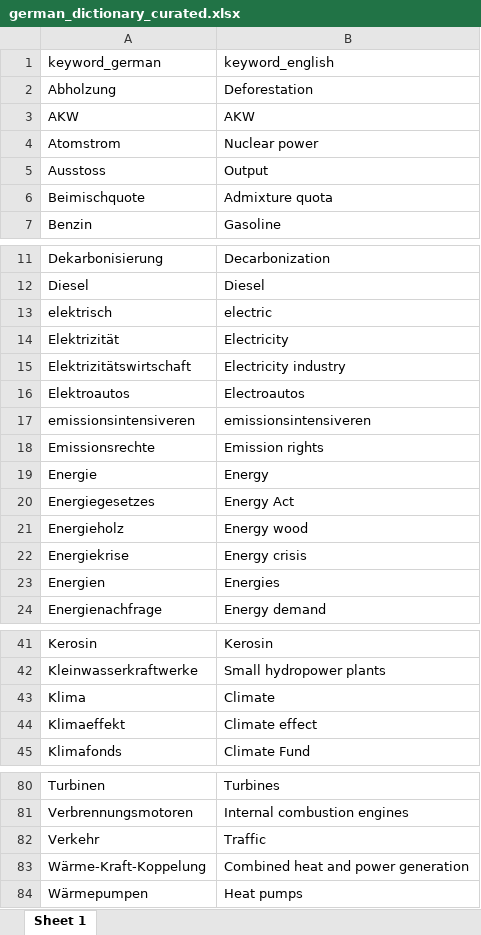
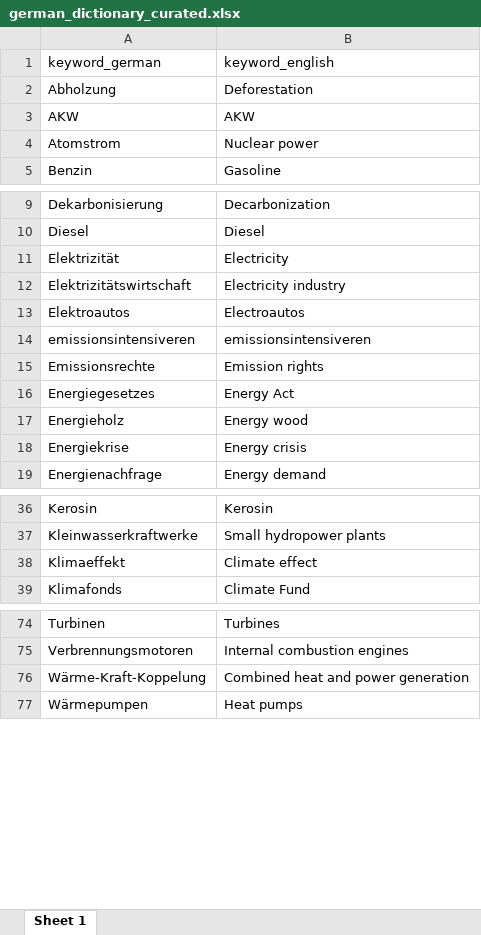
Before and after one commit to silvanhess/parldebates_analysis, an Excel workbook: german_dictionary_curated.xlsx, sheet Sheet 1, drawn as a sheet; only a part is shown, gaps mark what is left out; values as stored, in another font and other column widths than the file's, no borders; the diff names each change by its address in the sheet, - before the commit and + after, or states it on an @@ line.

Commit message:
classification of climate relevant businesses, test BERTopic

```diff
--- a/german_dictionary_curated.xlsx (sheet Sheet 1)
+++ b/german_dictionary_curated.xlsx (sheet Sheet 1)
-row 5: Ausstoss | Output
-row 6: Beimischquote | Admixture quota
-row 13: elektrisch | electric
-row 19: Energie | Energy
-row 23: Energien | Energies
-row 43: Klima | Climate
-row 82: Verkehr | Traffic
```
Also changed, not shown: french_dictionary_curated.xlsx, 5 other files.
